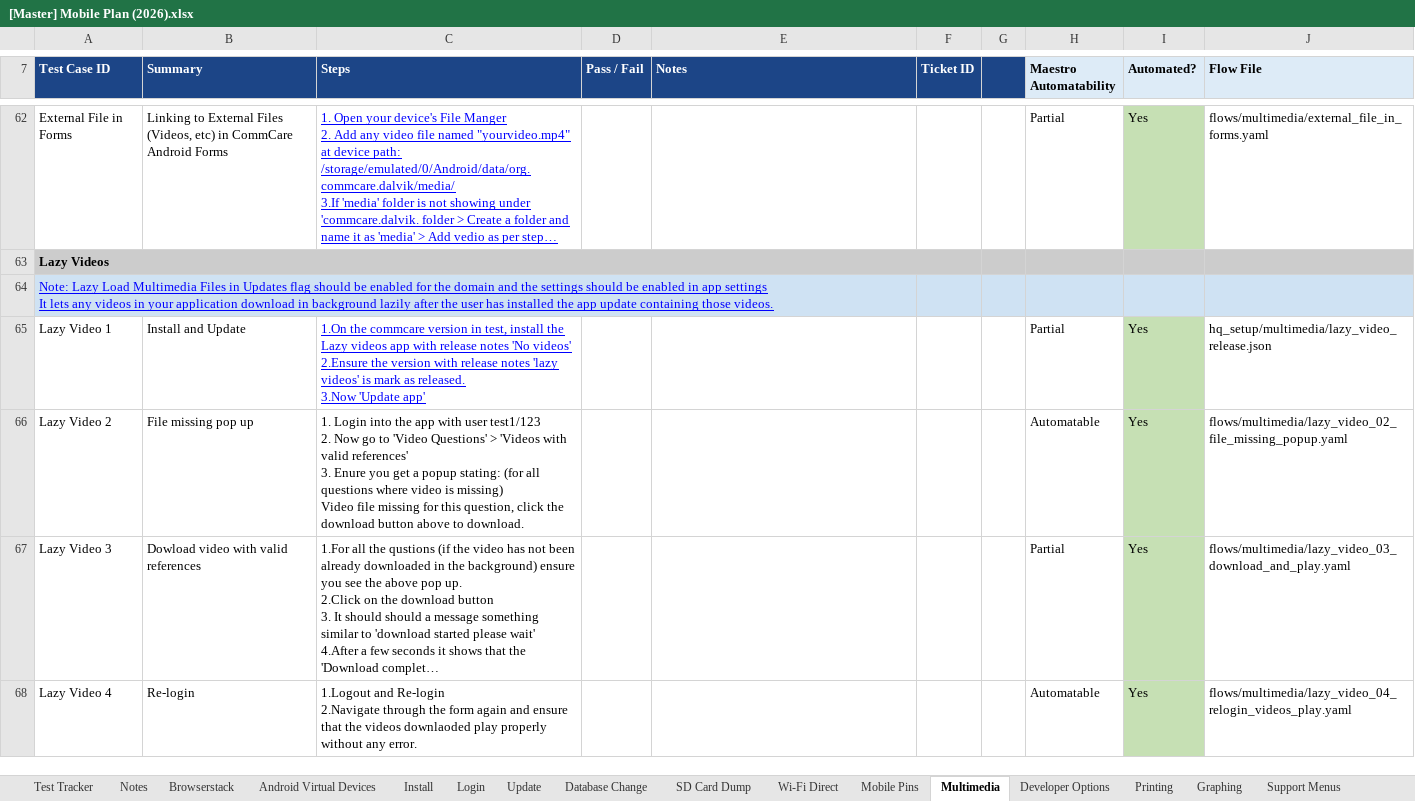
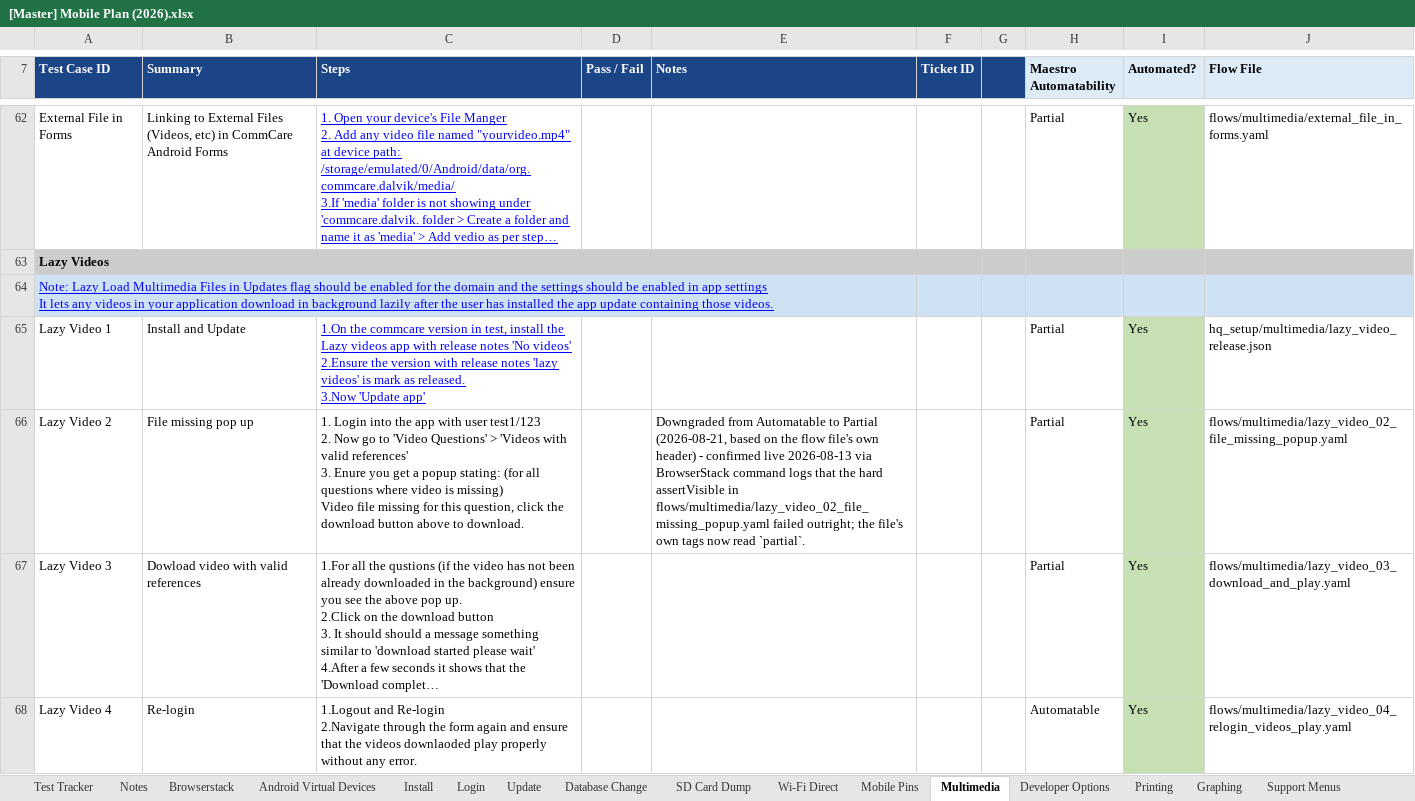
Before and after one commit to dimagi/dimagi-qa-commcare-mobile, an Excel workbook: docs/[Master] Mobile Plan (2026).xlsx, sheet Multimedia, drawn as a sheet; only a part is shown, gaps mark what is left out; long unchanged cells end in …; values as stored, in another font and other column widths than the file's, no borders; conditional formats not drawn; the diff names each change by its address in the sheet, - before the commit and + after, or states it on an @@ line.

Commit message:
Fix Appium prompted_updates chain + login.yaml/Slack polish, update Master Plan statuses
Both scenario_1/2 had never actually run in CI until today's workflow-gating
fix - four real bugs surfaced once they finally executed there, each
confirmed via a real failure screenshot/log and fixed here:
- driver.activate_app() sends "mobile: activateApp", unsupported on the
  BrowserStack driver instance CI landed on; swallowed (provably redundant -
  the session's own `app` capability already auto-launches).
- The update-via-menu step could read "App is up to date" right after
  mark_build_status fired, a real HQ propagation delay; now retries via the
  screen's own "Recheck" button.
- The Python _login() had the same late-arriving "Bad Server Response"
  timing gap already fixed in flows/common/login.yaml's Maestro version -
  fixed the same way, plus added the "Couldn't Reach Server" check it was
  missing for parity.
- The app-code retry loop never cleared the field between attempts,
  concatenating retries on top of each other; now sends delete keycodes
  first.

flows/common/login.yaml: added a late re-check for all three known login
error texts after the sync-dialog wait, since "Bad Server Response" can
render after the earlier checks already passed clean (root cause of
multimedia/lazy_video_05's CI failure).

scripts/slack_notify.py: added a note clarifying Pass rate's numerator is
Passed+Rerun, per a direct question about why those numbers didn't match.

Master Plan: corrected a few stale Automatable/Partial labels found via a
full audit against each flow file's own header/tags (Multimedia's Lazy
Video 2, Case Filters' geoservices rows, Form Submissions' Appearance
Attributes) - each had been downgraded in its own flow file after a real
failure but the sheet was never updated to match.

```diff
--- a/docs/[Master] Mobile Plan (2026).xlsx (sheet Multimedia)
+++ b/docs/[Master] Mobile Plan (2026).xlsx (sheet Multimedia)
-E66 (Notes): (empty)
+E66 (Notes): Downgraded from Automatable to Partial (2026-08-21, based on the flow file's own header) - confirmed live 2026-08-13 via BrowserStack command logs that the hard assertVisible in flows/multimedia/lazy_video_02_file_missing_popup.yaml failed outright; the file's own tags now read `partial`.
-H66 (Maestro Automatability): Automatable
+H66 (Maestro Automatability): Partial
```
Also changed, not shown: sheet Case Filters, sheet Prompted Updates, sheet Updates (partial and failed), sheet Form Submissions, 3 other files.
